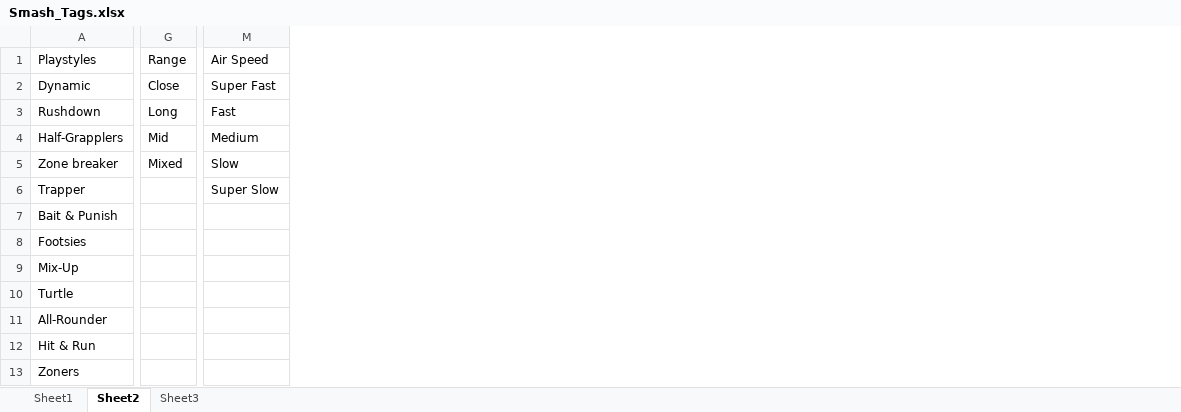
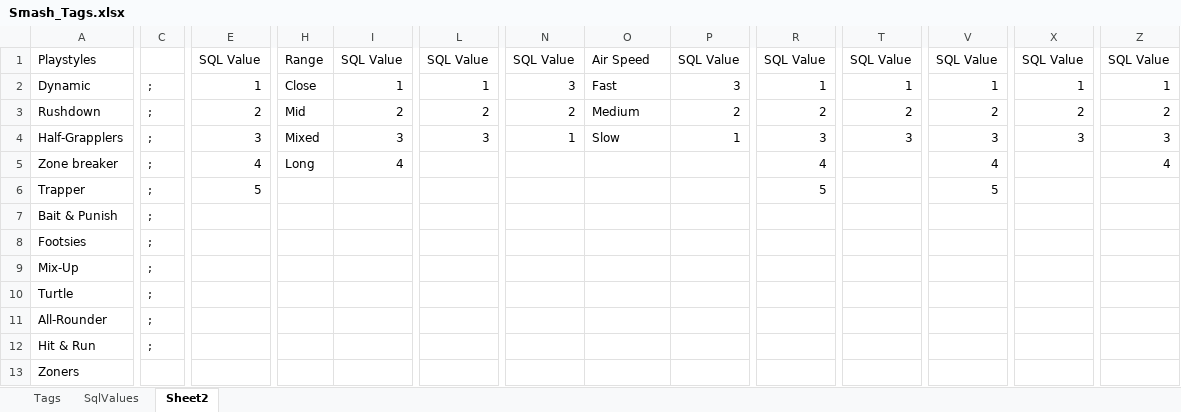
Before and after one commit to butlerdotexe/SmashCharacters, an Excel workbook: Smash_Tags.xlsx, sheet Sheet2, drawn as a sheet; only a part is shown, gaps mark what is left out; values as stored, in another font and other column widths than the file's, no cell formats; charts and pictures not drawn; addresses are those after the commit; the diff covers the shown part only; the diff names each change by its address in the sheet, - before the commit and + after, or states it on an @@ line.

```diff
--- a/Smash_Tags.xlsx (sheet Sheet2)
+++ b/Smash_Tags.xlsx (sheet Sheet2)
-sheet tab: Sheet1
+sheet tab: Tags
-sheet tab: Sheet3
+sheet tab: SqlValues
@@ sheet tab order changed: Tags | SqlValues | Sheet2 @@
+column C, rows 2-12: all ;
+column E, rows 1-6: SQL Value | 1 | 2 | 3 | 4 | 5
+column I, rows 1-5: SQL Value | 1 | 2 | 3 | 4
+column L, rows 1-4: SQL Value | 1 | 2 | 3
+column N, rows 1-4: SQL Value | 3 | 2 | 1
+column P, rows 1-4: SQL Value | 3 | 2 | 1
+column R, rows 1-6: SQL Value | 1 | 2 | 3 | 4 | 5
+column T, rows 1-4: SQL Value | 1 | 2 | 3
+column V, rows 1-6: SQL Value | 1 | 2 | 3 | 4 | 5
+column X, rows 1-4: SQL Value | 1 | 2 | 3
+column Z, rows 1-5: SQL Value | 1 | 2 | 3 | 4
-O2: Super Fast
+O2: Fast
-H3: Long
+H3: Mid
-O3: Fast
+O3: Medium
-H4: Mid
+H4: Mixed
-O4: Medium
+O4: Slow
-H5: Mixed
+H5: Long
-O5: Slow
+O5: (empty)
-O6: Super Slow
+O6: (empty)
```
Also changed, not shown: 8 removed columns elsewhere in this sheet, sheet Tags, sheet SqlValues, cell formats, charts or pictures, Project_Timeline.xlsx, 1 other file.
